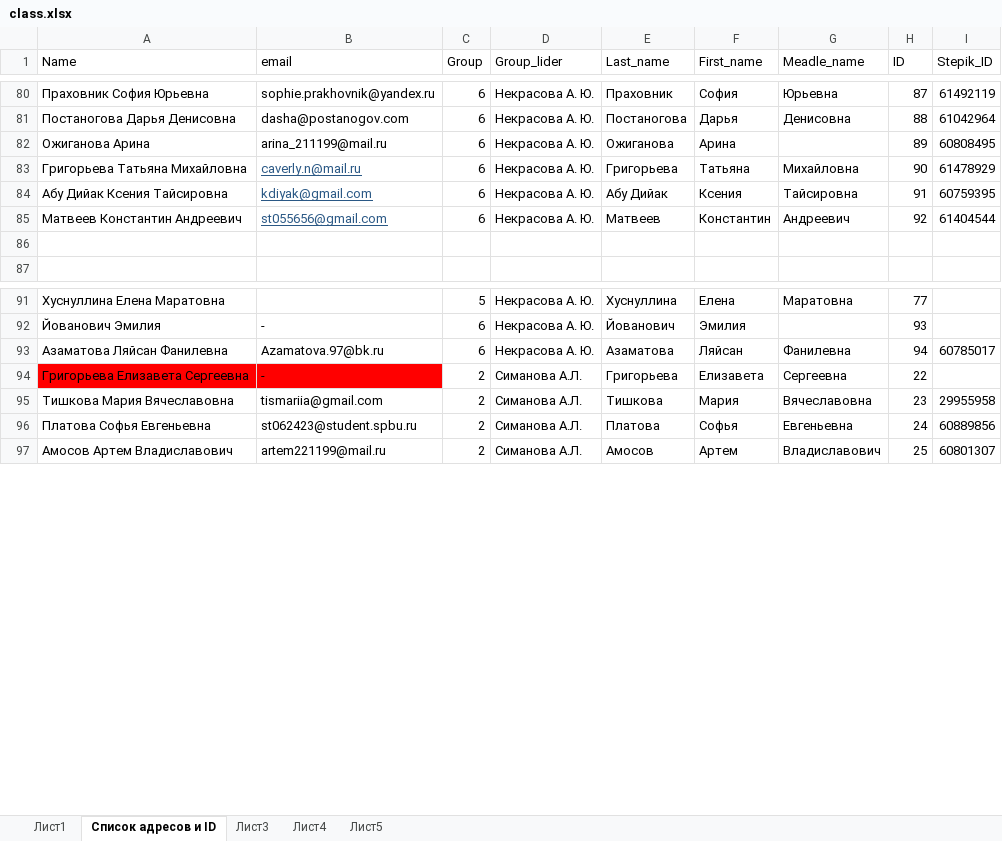
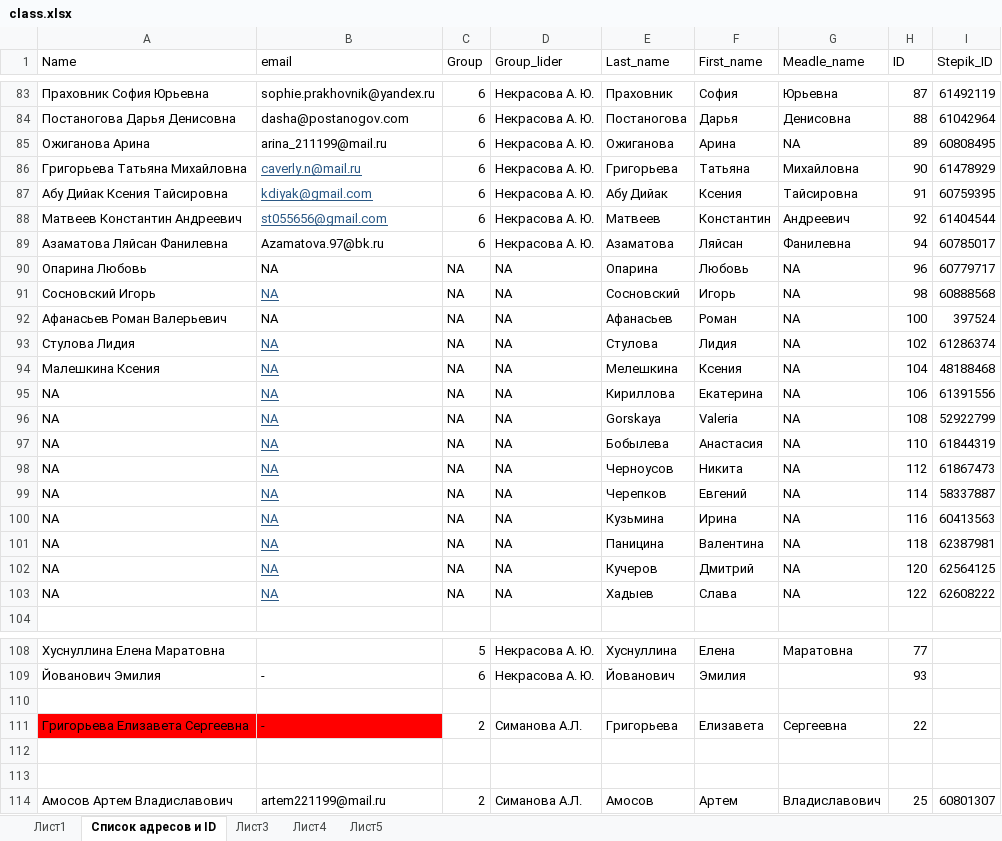
Before and after one commit to polydora/General-ecology, an Excel workbook: data/class.xlsx, sheet Список адресов и ID, drawn as a sheet; only a part is shown, gaps mark what is left out; values as stored, in another font and other column widths than the file's, no borders; addresses are those after the commit; the diff covers the shown part only; the diff names each change by its address in the sheet, - before the commit and + after, or states it on an @@ line.

```diff
--- a/data/class.xlsx (sheet Список адресов и ID)
+++ b/data/class.xlsx (sheet Список адресов и ID)
-G85 (Meadle_name): (empty)
+G85 (Meadle_name): NA
-row 89: (empty)
+row 89: Азаматова Ляйсан Фанилевна | Azamatova.97@bk.ru | 6 | Некрасова А. Ю. | Азаматова | Ляйсан | Фанилевна | 94 | 60785017
+row 90: Опарина Любовь | NA | NA | NA | Опарина | Любовь | NA | 96 | 60779717
+row 91: Сосновский Игорь | NA | NA | NA | Сосновский | Игорь | NA | 98 | 60888568
+row 92: Афанасьев Роман Валерьевич | NA | NA | NA | Афанасьев | Роман | NA | 100 | 397524
+row 93: Стулова Лидия | NA | NA | NA | Стулова | Лидия | NA | 102 | 61286374
+row 94: Малешкина Ксения | NA | NA | NA | Мелешкина | Ксения | NA | 104 | 48188468
+row 95: NA | NA | NA | NA | Кириллова | Екатерина | NA | 106 | 61391556
+row 96: NA | NA | NA | NA | Gorskaya | Valeria | NA | 108 | 52922799
+row 97: NA | NA | NA | NA | Бобылева | Анастасия | NA | 110 | 61844319
+row 98: NA | NA | NA | NA | Черноусов | Никита | NA | 112 | 61867473
+row 99: NA | NA | NA | NA | Черепков | Евгений | NA | 114 | 58337887
+row 100: NA | NA | NA | NA | Кузьмина | Ирина | NA | 116 | 60413563
+row 101: NA | NA | NA | NA | Паницина | Валентина | NA | 118 | 62387981
+row 102: NA | NA | NA | NA | Кучеров | Дмитрий | NA | 120 | 62564125
+row 103: NA | NA | NA | NA | Хадыев | Слава | NA | 122 | 62608222
-row 110: Азаматова Ляйсан Фанилевна | Azamatova.97@bk.ru | 6 | Некрасова А. Ю. | Азаматова | Ляйсан | Фанилевна | 94 | 60785017
+row 110: (empty)
-row 112: Тишкова Мария Вячеславовна | tismariia@gmail.com | 2 | Симанова А.Л. | Тишкова | Мария | Вячеславовна | 23 | 29955958
+row 112: (empty)
-row 113: Платова Софья Евгеньевна | st062423@student.spbu.ru | 2 | Симанова А.Л. | Платова | Софья | Евгеньевна | 24 | 60889856
+row 113: (empty)
```
Also changed, not shown: 3 added rows and 2 edited cells elsewhere in this sheet, sheet Лист5, 8 other files.
